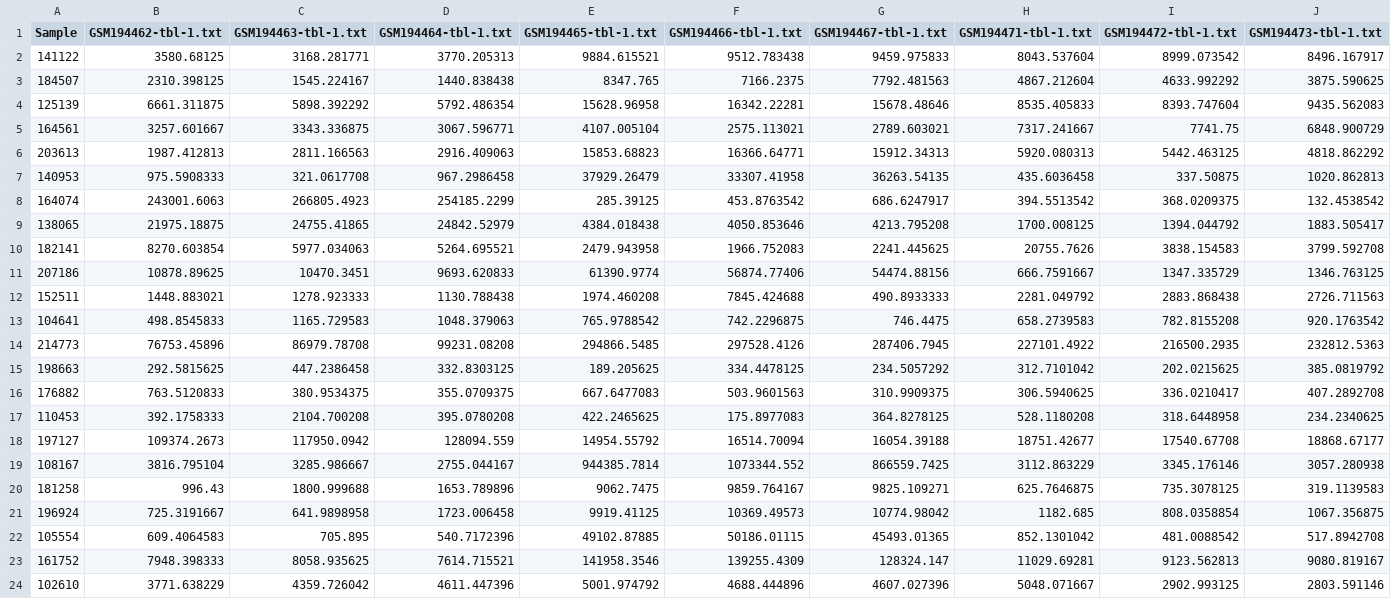
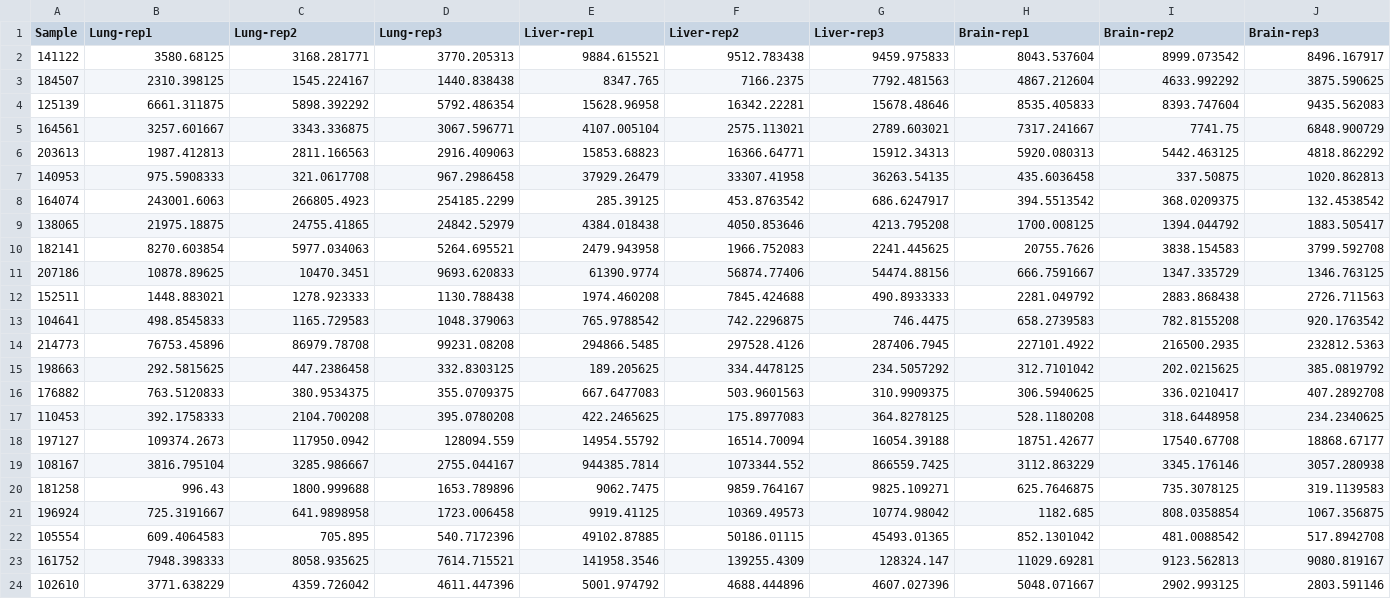
Before and after one commit to MolecularBioinformatics/sbml-mod-web, a CSV file: testfiles/reaction_data.csv, drawn as a sheet; only a part is shown; the diff covers the shown part only; the diff names each change by its address in the sheet, - before the commit and + after, or states it on an @@ line.

```diff
--- a/testfiles/reaction_data.csv
+++ b/testfiles/reaction_data.csv
-B1: GSM194462-tbl-1.txt
+B1: Lung-rep1
-C1: GSM194463-tbl-1.txt
+C1: Lung-rep2
-D1: GSM194464-tbl-1.txt
+D1: Lung-rep3
-E1: GSM194465-tbl-1.txt
+E1: Liver-rep1
-F1: GSM194466-tbl-1.txt
+F1: Liver-rep2
-G1: GSM194467-tbl-1.txt
+G1: Liver-rep3
-H1: GSM194471-tbl-1.txt
+H1: Brain-rep1
-I1: GSM194472-tbl-1.txt
+I1: Brain-rep2
-J1: GSM194473-tbl-1.txt
+J1: Brain-rep3
```
Also changed, not shown: 21 edited cells elsewhere in this file, testfiles/species_data.csv, 1 other file.
